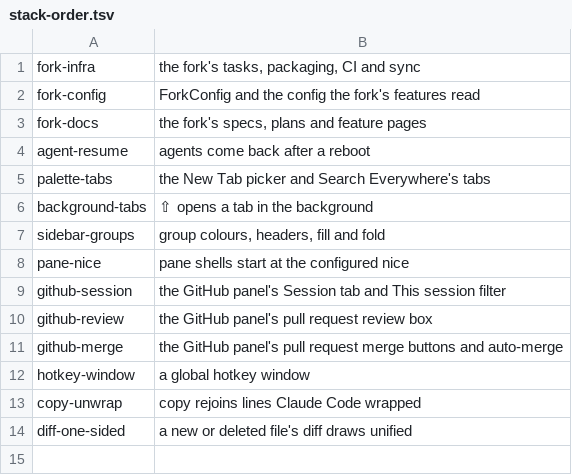
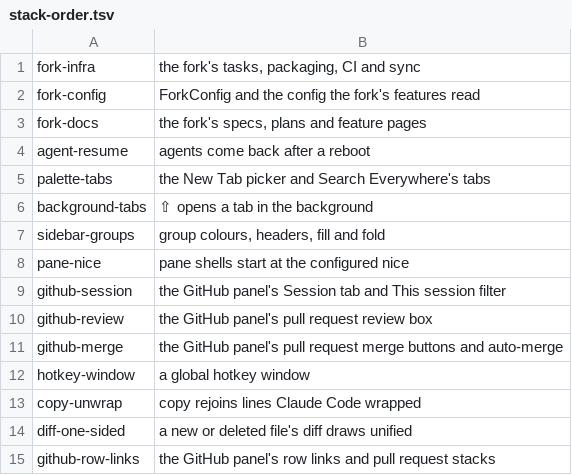
Before and after one commit to NorthIsUp/tty7, a TSV file: docs/fork/stack-order.tsv, drawn as a sheet.

Commit message:
fork(github-row-links): the GitHub panel's row links and pull request stacks
Fork-Feature: github-row-links

```diff
--- a/docs/fork/stack-order.tsv
+++ b/docs/fork/stack-order.tsv
@@ -14 +14,2 @@ copy-unwrap	copy rejoins lines Claude Code wrapped
 diff-one-sided	a new or deleted file's diff draws unified
+github-row-links	the GitHub panel's row links and pull request stacks
```
Also changed, not shown: 16 other files.
